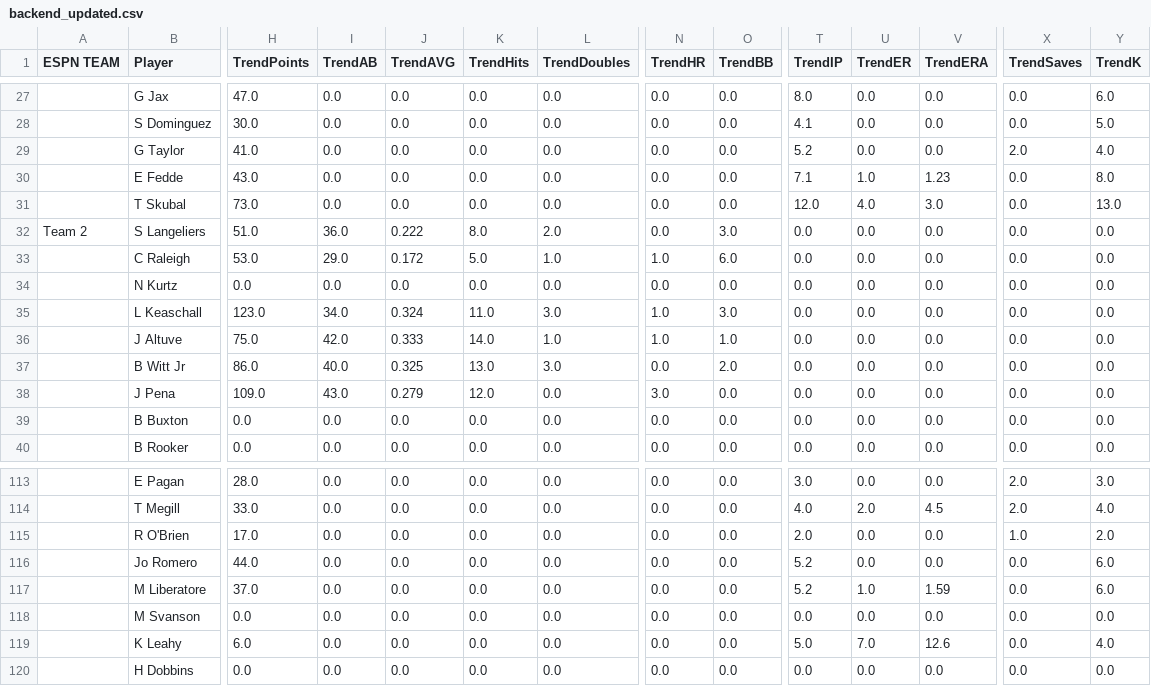
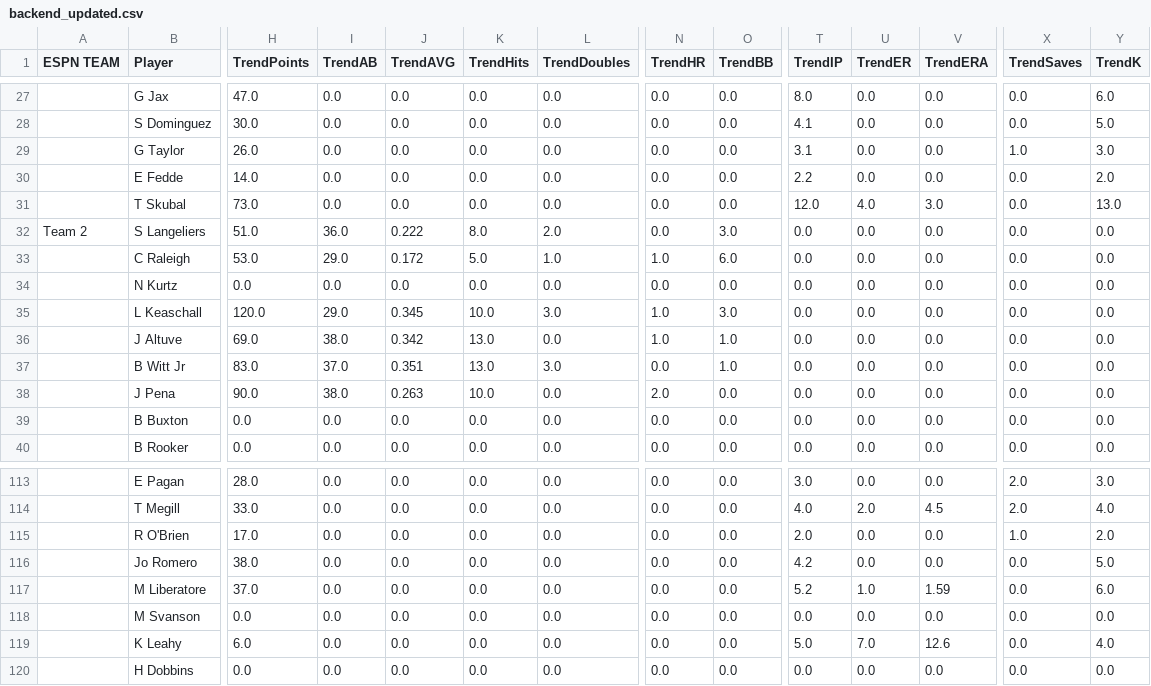
Before and after one commit to patrick-serio/mlb-pickem-league, a CSV file: data/backend_updated.csv, drawn as a sheet; only a part is shown, gaps mark what is left out; the diff covers the shown part only; the diff names each change by its address in the sheet, - before the commit and + after, or states it on an @@ line.

```diff
--- a/data/backend_updated.csv
+++ b/data/backend_updated.csv
-H29 (TrendPoints): 41.0
+H29 (TrendPoints): 26.0
-T29 (TrendIP): 5.2
+T29 (TrendIP): 3.1
-X29 (TrendSaves): 2.0
+X29 (TrendSaves): 1.0
-Y29 (TrendK): 4.0
+Y29 (TrendK): 3.0
-H30 (TrendPoints): 43.0
+H30 (TrendPoints): 14.0
-T30 (TrendIP): 7.1
+T30 (TrendIP): 2.2
-U30 (TrendER): 1.0
+U30 (TrendER): 0.0
-V30 (TrendERA): 1.23
+V30 (TrendERA): 0.0
-Y30 (TrendK): 8.0
+Y30 (TrendK): 2.0
-H35 (TrendPoints): 123.0
+H35 (TrendPoints): 120.0
-I35 (TrendAB): 34.0
+I35 (TrendAB): 29.0
-J35 (TrendAVG): 0.324
+J35 (TrendAVG): 0.345
-K35 (TrendHits): 11.0
+K35 (TrendHits): 10.0
-H36 (TrendPoints): 75.0
+H36 (TrendPoints): 69.0
-I36 (TrendAB): 42.0
+I36 (TrendAB): 38.0
-J36 (TrendAVG): 0.333
+J36 (TrendAVG): 0.342
-K36 (TrendHits): 14.0
+K36 (TrendHits): 13.0
-L36 (TrendDoubles): 1.0
+L36 (TrendDoubles): 0.0
-H37 (TrendPoints): 86.0
+H37 (TrendPoints): 83.0
-I37 (TrendAB): 40.0
+I37 (TrendAB): 37.0
-J37 (TrendAVG): 0.325
+J37 (TrendAVG): 0.351
-O37 (TrendBB): 2.0
+O37 (TrendBB): 1.0
-H38 (TrendPoints): 109.0
+H38 (TrendPoints): 90.0
-I38 (TrendAB): 43.0
+I38 (TrendAB): 38.0
-J38 (TrendAVG): 0.279
+J38 (TrendAVG): 0.263
-K38 (TrendHits): 12.0
+K38 (TrendHits): 10.0
-N38 (TrendHR): 3.0
+N38 (TrendHR): 2.0
-H116 (TrendPoints): 44.0
+H116 (TrendPoints): 38.0
-T116 (TrendIP): 5.2
+T116 (TrendIP): 4.2
-Y116 (TrendK): 6.0
+Y116 (TrendK): 5.0
```
Also changed, not shown: 120 edited cells elsewhere in this file, data/team_rosters_updated.csv, 4 other files.
